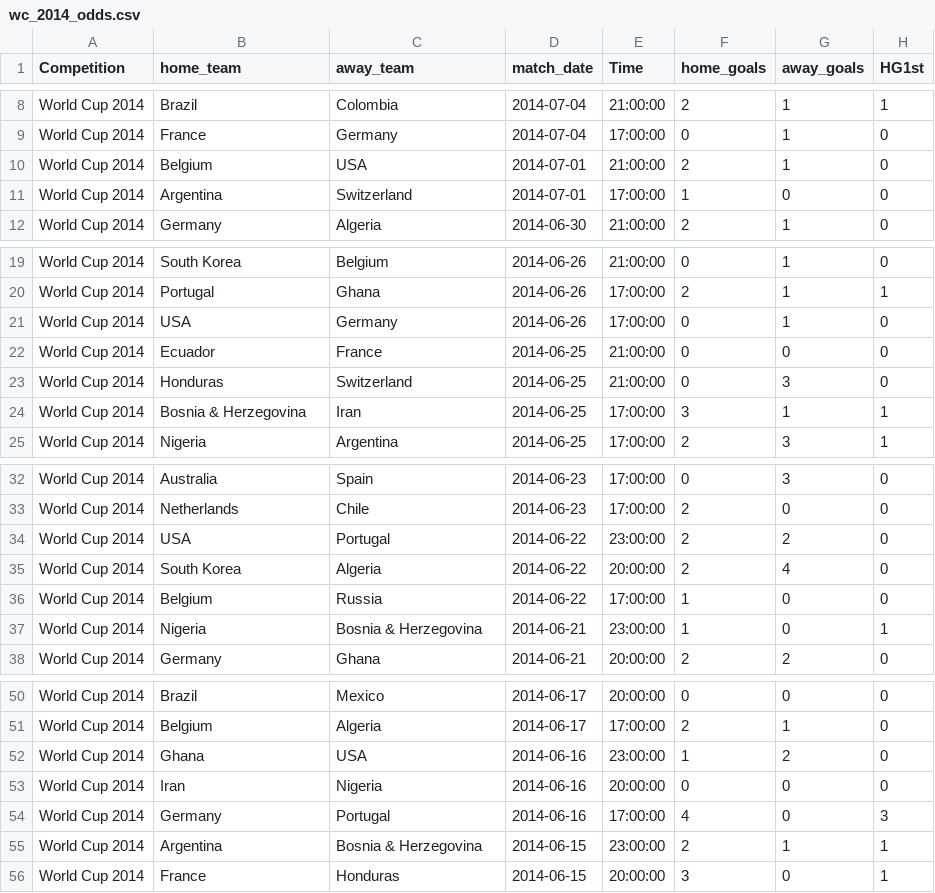
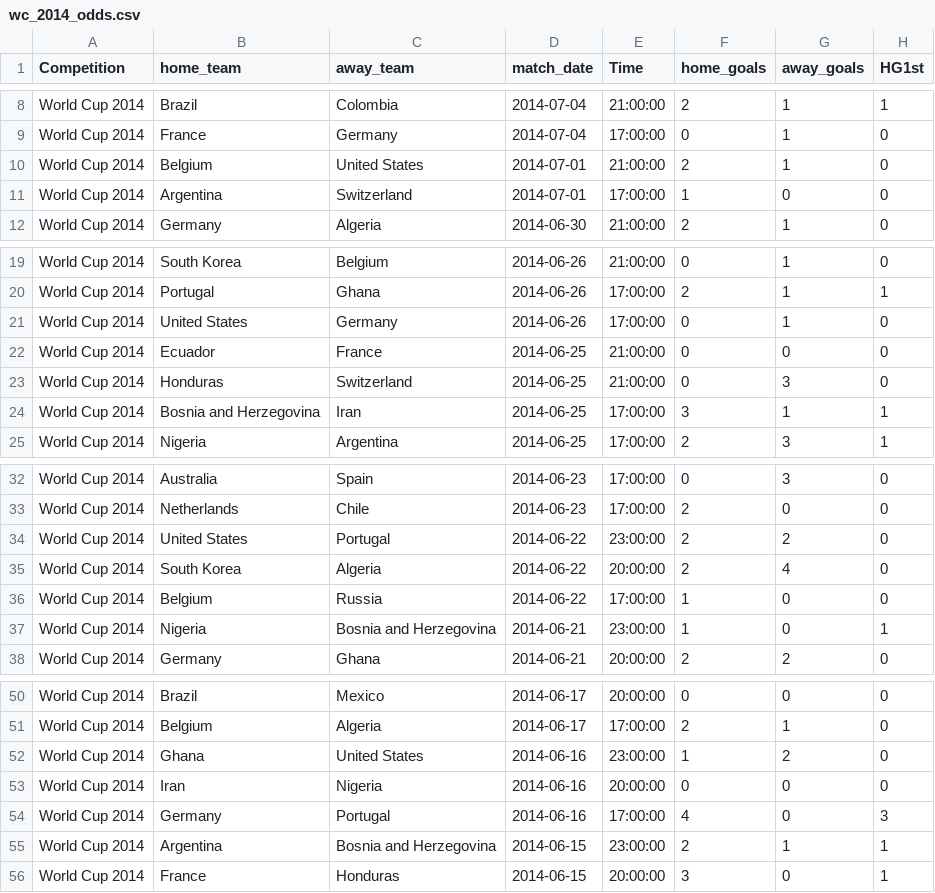
Before and after one commit to mayamartinezix/net-worth, a CSV file: data/odds/wc_2014_odds.csv, drawn as a sheet; only a part is shown, gaps mark what is left out; the diff names each change by its address in the sheet, - before the commit and + after, or states it on an @@ line.

```diff
--- a/data/odds/wc_2014_odds.csv
+++ b/data/odds/wc_2014_odds.csv
-C10 (away_team): USA
+C10 (away_team): United States
-B21 (home_team): USA
+B21 (home_team): United States
-B24 (home_team): Bosnia & Herzegovina
+B24 (home_team): Bosnia and Herzegovina
-B34 (home_team): USA
+B34 (home_team): United States
-C37 (away_team): Bosnia & Herzegovina
+C37 (away_team): Bosnia and Herzegovina
-C52 (away_team): USA
+C52 (away_team): United States
-C55 (away_team): Bosnia & Herzegovina
+C55 (away_team): Bosnia and Herzegovina
```
Also changed, not shown: data/odds/wc_2022_odds.csv, data/odds/wc_2026_odds.csv, 11 other files.
